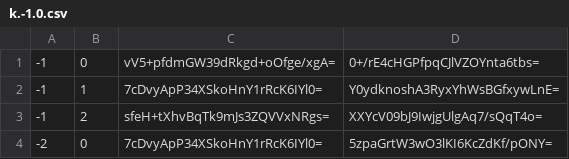
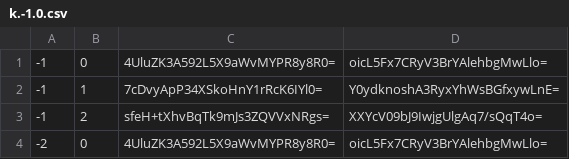
Before and after one commit to Sneezry/mcmapweb, a CSV file: tiles/zoom.-1/metadata/k.-1.0.csv, drawn as a sheet.

```diff
--- a/tiles/zoom.-1/metadata/k.-1.0.csv
+++ b/tiles/zoom.-1/metadata/k.-1.0.csv
@@ -1,4 +1,4 @@
--1,0,vV5+pfdmGW39dRkgd+oOfge/xgA=,0+/rE4cHGPfpqCJlVZOYnta6tbs=
+-1,0,4UluZK3A592L5X9aWvMYPR8y8R0=,oicL5Fx7CRyV3BrYAlehbgMwLlo=
 -1,1,7cDvyApP34XSkoHnY1rRcK6IYl0=,Y0ydknoshA3RyxYhWsBGfxywLnE=
 -1,2,sfeH+tXhvBqTk9mJs3ZQVVxNRgs=,XXYcV09bJ9IwjgUlgAq7/sQqT4o=
--2,0,7cDvyApP34XSkoHnY1rRcK6IYl0=,5zpaGrtW3wO3lKI6KcZdKf/pONY=
+-2,0,4UluZK3A592L5X9aWvMYPR8y8R0=,oicL5Fx7CRyV3BrYAlehbgMwLlo=
```
Also changed, not shown: tiles/zoom.-1/metadata/k.0.0.csv, tiles/zoom.-2/metadata/k.0.0.csv, 39 other files.
